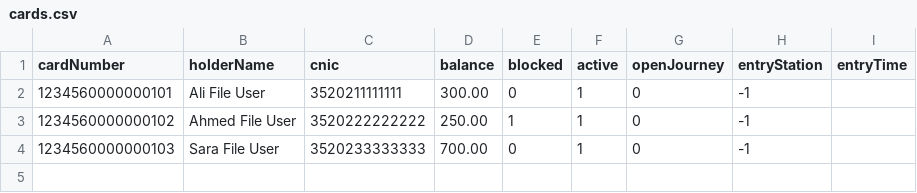
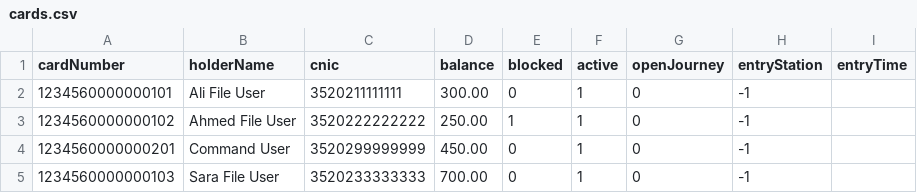
Before and after one commit to f2023-613-rgb/MetroSmartCardSystem, a CSV file: data/cards.csv, drawn as a sheet.

Commit message:
Add command file execution mode

```diff
--- a/data/cards.csv
+++ b/data/cards.csv
@@ -3,2 +3,3 @@ cardNumber,holderName,cnic,balance,blocked,active,openJourney,entryStation,entry
 1234560000000102,Ahmed File User,3520222222222,250.00,1,1,0,-1,
+1234560000000201,Command User,3520299999999,450.00,0,1,0,-1,
 1234560000000103,Sara File User,3520233333333,700.00,0,1,0,-1,
```
Also changed, not shown: data/journeys.csv, 4 other files.
